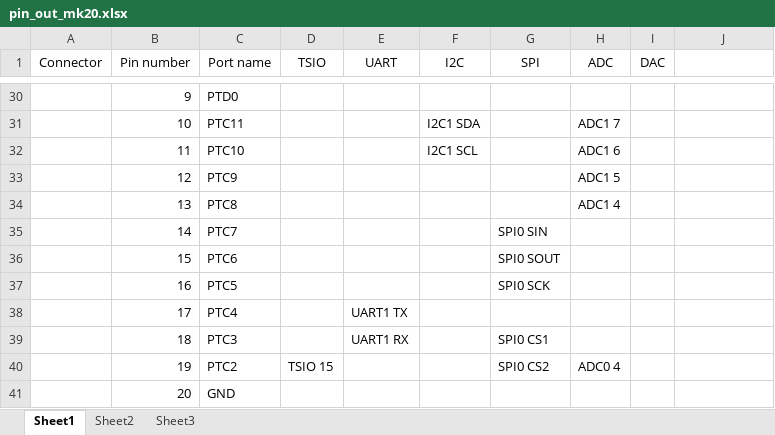
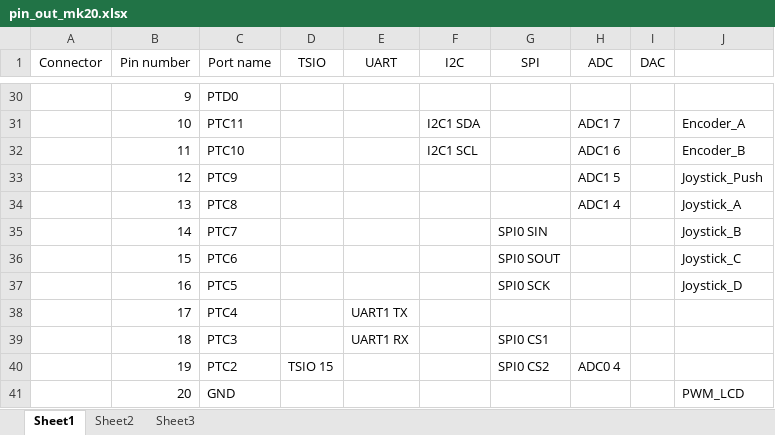
Before and after one commit to exmachina-dev/eisa-electronics, an Excel workbook: M20DX256 Eval Board/ressource/pin_out_mk20.xlsx, sheet Sheet1, drawn as a sheet; only a part is shown, gaps mark what is left out; values as stored, in another font and other column widths than the file's, no borders; the diff covers the shown part only; the diff names each change by its address in the sheet, - before the commit and + after, or states it on an @@ line.

```diff
--- a/M20DX256 Eval Board/ressource/pin_out_mk20.xlsx (sheet Sheet1)
+++ b/M20DX256 Eval Board/ressource/pin_out_mk20.xlsx (sheet Sheet1)
-J31: (empty)
+J31: Encoder_A
-J32: (empty)
+J32: Encoder_B
-J33: (empty)
+J33: Joystick_Push
-J34: (empty)
+J34: Joystick_A
-J35: (empty)
+J35: Joystick_B
-J36: (empty)
+J36: Joystick_C
-J37: (empty)
+J37: Joystick_D
-J41: (empty)
+J41: PWM_LCD
```
Also changed, not shown: 21 edited cells elsewhere in this sheet, 2 other files.
